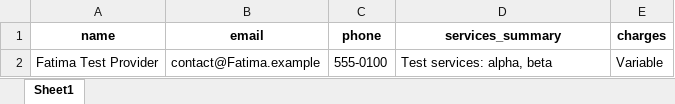
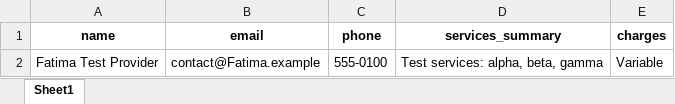
Before and after one commit to musabsarmadmir/RAG-AI-Agent, an Excel workbook: rag-data/providers/Fatima/excel/metadata.xlsx, sheet Sheet1, drawn as a sheet; values as stored, in another font and other column widths than the file's, no borders; the diff names each change by its address in the sheet, - before the commit and + after, or states it on an @@ line.

```diff
--- a/rag-data/providers/Fatima/excel/metadata.xlsx (sheet Sheet1)
+++ b/rag-data/providers/Fatima/excel/metadata.xlsx (sheet Sheet1)
-D2 (services_summary): Test services: alpha, beta
+D2 (services_summary): Test services: alpha, beta, gamma
```
Also changed, not shown: 9 other files.
